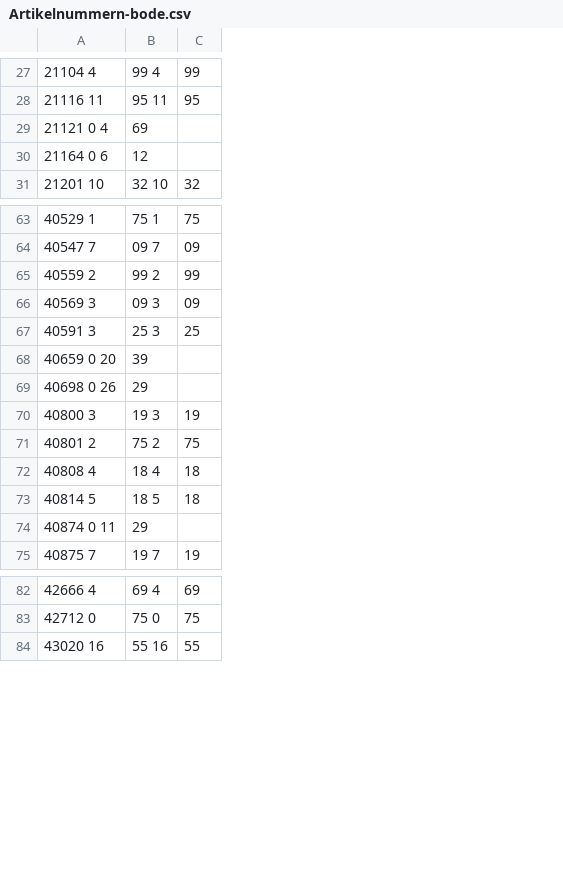
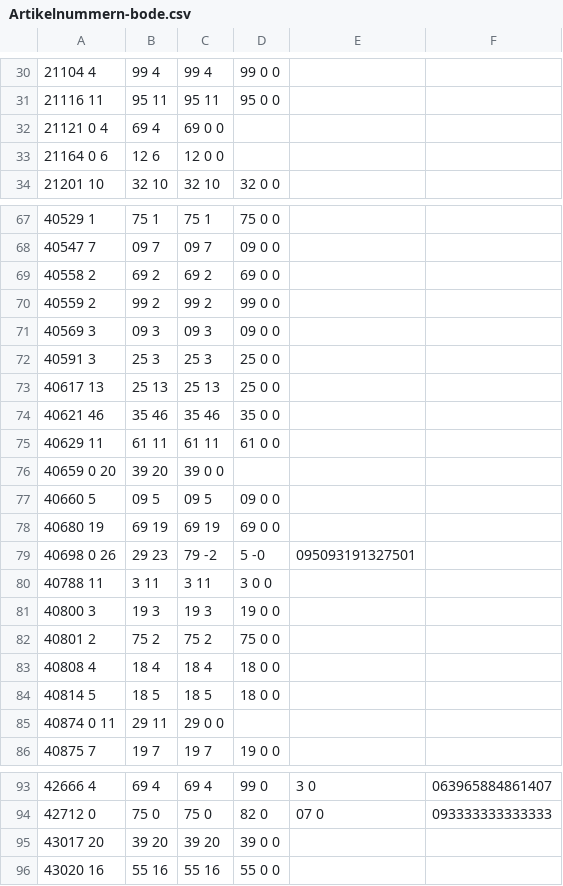
Before and after one commit to lrnzo/Foodkorbpreise, a CSV file: Artikelnummern-bode.csv, drawn as a sheet; only a part is shown, gaps mark what is left out; removed rows and columns are numbered as before the commit, all else as after; the diff covers the shown part only; the diff names each change by its address in the sheet, - before the commit and + after, or states it on an @@ line.

```diff
--- a/Artikelnummern-bode.csv
+++ b/Artikelnummern-bode.csv
-column C, rows 27-31: 99 | 95 |  |  | 32; rows 63-75: 75 | 09 | 99 | 09 | 25 |  |  | 19 | 75 | 18 | 18 |  | 19; rows 82-84: 69 | 75 | 55
+column C, rows 30-34: 99 4 | 95 11 | 69 0 0 | 12 0 0 | 32 10; rows 67-68: 75 1 | 09 7; rows 70-72: 99 2 | 09 3 | 25 3; row 76: 39 0 0; row 79: 79 -2; rows 81-86: 19 3 | 75 2 | 18 4 | 18 5 | 29 0 0 | 19 7; rows 93-94: 69 4 | 75 0; row 96: 55 16
+column D, rows 30-34: 99 0 0 | 95 0 0 |  |  | 32 0 0; rows 67-68: 75 0 0 | 09 0 0; rows 70-72: 99 0 0 | 09 0 0 | 25 0 0; row 79: 5 -0; rows 81-86: 19 0 0 | 75 0 0 | 18 0 0 | 18 0 0 |  | 19 0 0; rows 93-94: 99 0 | 82 0; row 96: 55 0 0
+column E, row 79: 095093191327501; rows 93-94: 3 0 | 07 0
+column F, rows 93-94: 063965884861407 | 093333333333333
-B32: 69
+B32: 69 4
-B33: 12
+B33: 12 6
+row 69: 40558 2 | 69 2 | 69 2 | 69 0 0
+row 73: 40617 13 | 25 13 | 25 13 | 25 0 0
+row 74: 40621 46 | 35 46 | 35 46 | 35 0 0
+row 75: 40629 11 | 61 11 | 61 11 | 61 0 0
-B76: 39
+B76: 39 20
+row 77: 40660 5 | 09 5 | 09 5 | 09 0 0
+row 78: 40680 19 | 69 19 | 69 19 | 69 0 0
-B79: 29
+B79: 29 23
+row 80: 40788 11 | 3 11 | 3 11 | 3 0 0
-B85: 29
+B85: 29 11
+row 95: 43017 20 | 39 20 | 39 20 | 39 0 0
```
Also changed, not shown: 4 added rows and 16 edited cells elsewhere in this file.
